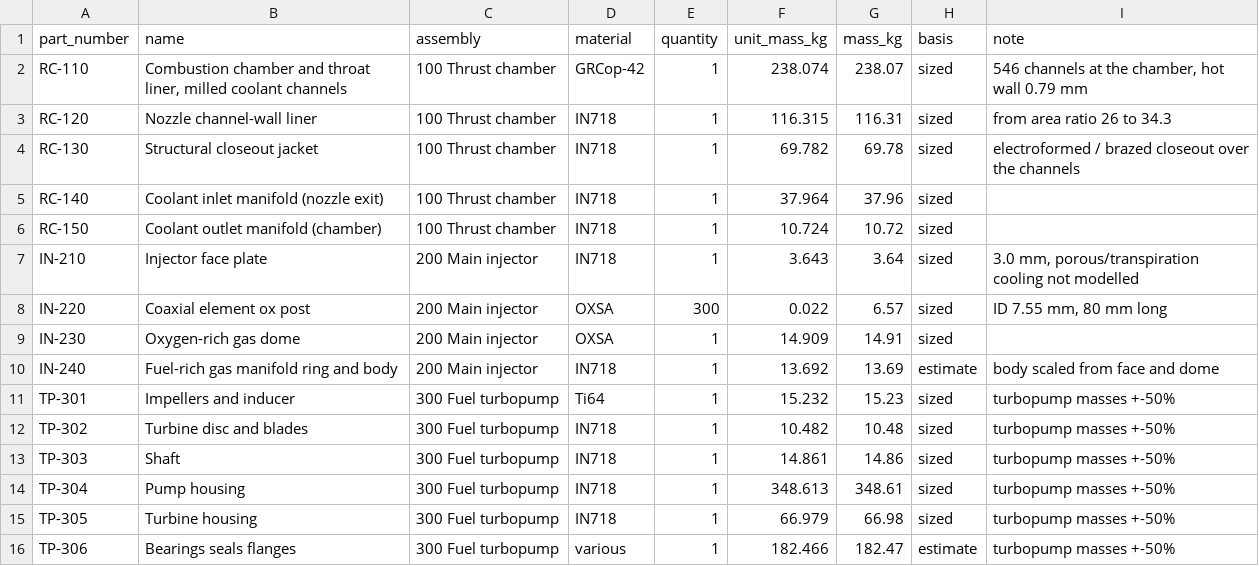
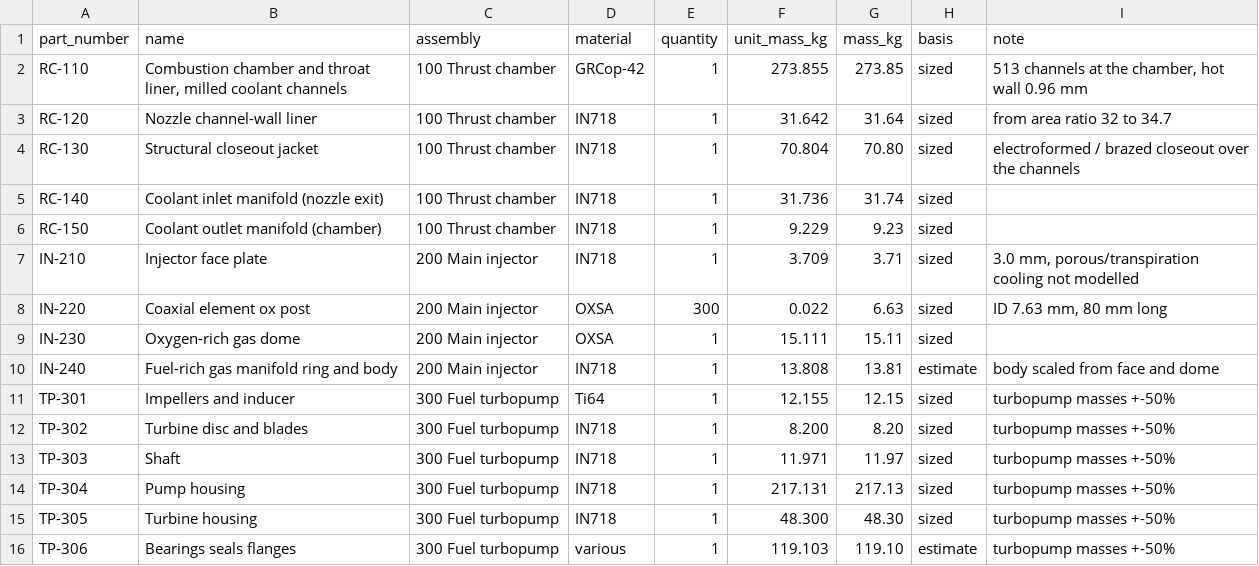
Before and after one commit to Skymeapple/solar-exploration, a CSV file: results/components/bom.csv, drawn as a sheet; only a part is shown; the diff covers the shown part only.

```diff
--- a/results/components/bom.csv
+++ b/results/components/bom.csv
@@ -1,16 +1,16 @@
 part_number,name,assembly,material,quantity,unit_mass_kg,mass_kg,basis,note
-RC-110,"Combustion chamber and throat liner, milled coolant channels",100 Thrust chamber,GRCop-42,1,238.074,238.07,sized,"546 channels at the chamber, hot wall 0.79 mm"
-RC-120,Nozzle channel-wall liner,100 Thrust chamber,IN718,1,116.315,116.31,sized,from area ratio 26 to 34.3
-RC-130,Structural closeout jacket,100 Thrust chamber,IN718,1,69.782,69.78,sized,electroformed / brazed closeout over the channels
-RC-140,Coolant inlet manifold (nozzle exit),100 Thrust chamber,IN718,1,37.964,37.96,sized,
-RC-150,Coolant outlet manifold (chamber),100 Thrust chamber,IN718,1,10.724,10.72,sized,
-IN-210,Injector face plate,200 Main injector,IN718,1,3.643,3.64,sized,"3.0 mm, porous/transpiration cooling not modelled"
-IN-220,Coaxial element ox post,200 Main injector,OXSA,300,0.022,6.57,sized,"ID 7.55 mm, 80 mm long"
-IN-230,Oxygen-rich gas dome,200 Main injector,OXSA,1,14.909,14.91,sized,
-IN-240,Fuel-rich gas manifold ring and body,200 Main injector,IN718,1,13.692,13.69,estimate,body scaled from face and dome
-TP-301,Impellers and inducer,300 Fuel turbopump,Ti64,1,15.232,15.23,sized,turbopump masses +-50%
-TP-302,Turbine disc and blades,300 Fuel turbopump,IN718,1,10.482,10.48,sized,turbopump masses +-50%
-TP-303,Shaft,300 Fuel turbopump,IN718,1,14.861,14.86,sized,turbopump masses +-50%
-TP-304,Pump housing,300 Fuel turbopump,IN718,1,348.613,348.61,sized,turbopump masses +-50%
-TP-305,Turbine housing,300 Fuel turbopump,IN718,1,66.979,66.98,sized,turbopump masses +-50%
-TP-306,Bearings seals flanges,300 Fuel turbopump,various,1,182.466,182.47,estimate,turbopump masses +-50%
+RC-110,"Combustion chamber and throat liner, milled coolant channels",100 Thrust chamber,GRCop-42,1,273.855,273.85,sized,"513 channels at the chamber, hot wall 0.96 mm"
+RC-120,Nozzle channel-wall liner,100 Thrust chamber,IN718,1,31.642,31.64,sized,from area ratio 32 to 34.7
+RC-130,Structural closeout jacket,100 Thrust chamber,IN718,1,70.804,70.80,sized,electroformed / brazed closeout over the channels
+RC-140,Coolant inlet manifold (nozzle exit),100 Thrust chamber,IN718,1,31.736,31.74,sized,
+RC-150,Coolant outlet manifold (chamber),100 Thrust chamber,IN718,1,9.229,9.23,sized,
+IN-210,Injector face plate,200 Main injector,IN718,1,3.709,3.71,sized,"3.0 mm, porous/transpiration cooling not modelled"
+IN-220,Coaxial element ox post,200 Main injector,OXSA,300,0.022,6.63,sized,"ID 7.63 mm, 80 mm long"
+IN-230,Oxygen-rich gas dome,200 Main injector,OXSA,1,15.111,15.11,sized,
+IN-240,Fuel-rich gas manifold ring and body,200 Main injector,IN718,1,13.808,13.81,estimate,body scaled from face and dome
+TP-301,Impellers and inducer,300 Fuel turbopump,Ti64,1,12.155,12.15,sized,turbopump masses +-50%
+TP-302,Turbine disc and blades,300 Fuel turbopump,IN718,1,8.200,8.20,sized,turbopump masses +-50%
+TP-303,Shaft,300 Fuel turbopump,IN718,1,11.971,11.97,sized,turbopump masses +-50%
+TP-304,Pump housing,300 Fuel turbopump,IN718,1,217.131,217.13,sized,turbopump masses +-50%
+TP-305,Turbine housing,300 Fuel turbopump,IN718,1,48.300,48.30,sized,turbopump masses +-50%
+TP-306,Bearings seals flanges,300 Fuel turbopump,various,1,119.103,119.10,estimate,turbopump masses +-50%
```
Also changed, not shown: 56 edited cells elsewhere in this file, results/components/drawings/RC-100_contour.csv, 23 other files.
